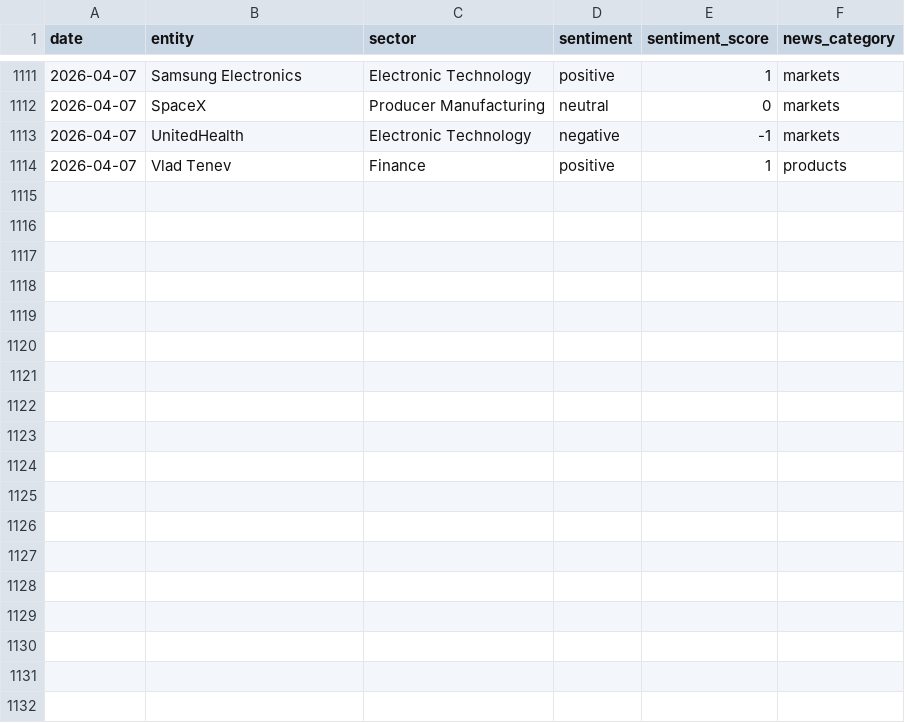
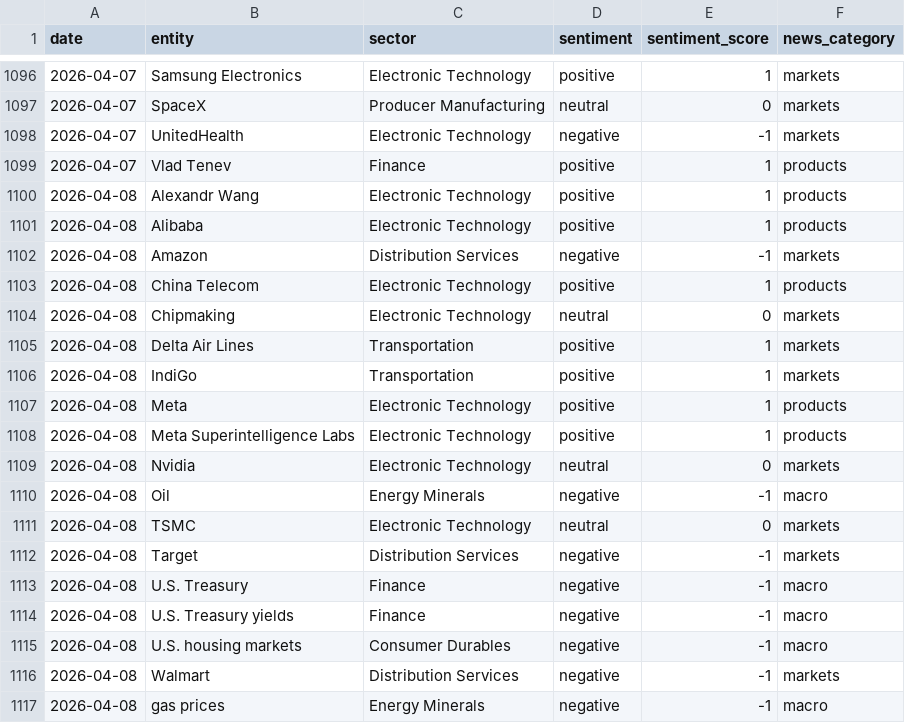
Before and after one commit to laceto/rss_feed, a TSV file: data/entity_sentiment_ts.tsv, drawn as a sheet; only a part is shown, gaps mark what is left out; the diff covers the shown part only; the diff names each change by its address in the sheet, - before the commit and + after, or states it on an @@ line.

```diff
--- a/data/entity_sentiment_ts.tsv
+++ b/data/entity_sentiment_ts.tsv
+row 1100: 2026-04-08 | Alexandr Wang | Electronic Technology | positive | 1 | products
+row 1101: 2026-04-08 | Alibaba | Electronic Technology | positive | 1 | products
+row 1102: 2026-04-08 | Amazon | Distribution Services | negative | -1 | markets
+row 1103: 2026-04-08 | China Telecom | Electronic Technology | positive | 1 | products
+row 1104: 2026-04-08 | Chipmaking | Electronic Technology | neutral | 0 | markets
+row 1105: 2026-04-08 | Delta Air Lines | Transportation | positive | 1 | markets
+row 1106: 2026-04-08 | IndiGo | Transportation | positive | 1 | markets
+row 1107: 2026-04-08 | Meta | Electronic Technology | positive | 1 | products
+row 1108: 2026-04-08 | Meta Superintelligence Labs | Electronic Technology | positive | 1 | products
+row 1109: 2026-04-08 | Nvidia | Electronic Technology | neutral | 0 | markets
+row 1110: 2026-04-08 | Oil | Energy Minerals | negative | -1 | macro
+row 1111: 2026-04-08 | TSMC | Electronic Technology | neutral | 0 | markets
+row 1112: 2026-04-08 | Target | Distribution Services | negative | -1 | markets
+row 1113: 2026-04-08 | U.S. Treasury | Finance | negative | -1 | macro
+row 1114: 2026-04-08 | U.S. Treasury yields | Finance | negative | -1 | macro
+row 1115: 2026-04-08 | U.S. housing markets | Consumer Durables | negative | -1 | macro
+row 1116: 2026-04-08 | Walmart | Distribution Services | negative | -1 | markets
+row 1117: 2026-04-08 | gas prices | Energy Minerals | negative | -1 | macro
```
Also changed, not shown: 15 removed rows elsewhere in this file, data/sector_sentiment_pivot.tsv, data/sector_summary.tsv, 16 other files.
